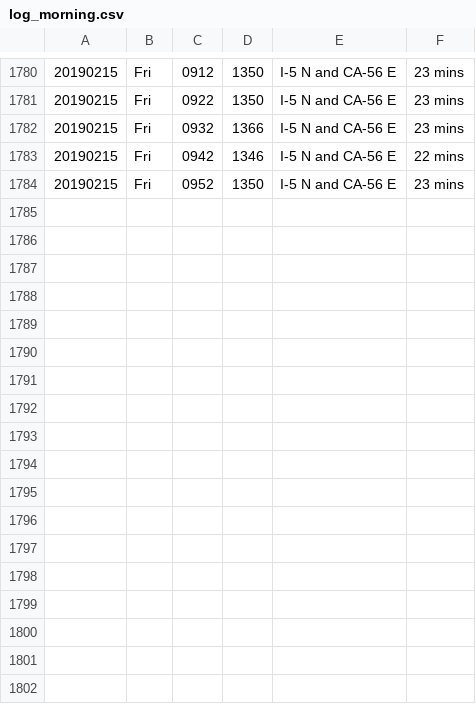
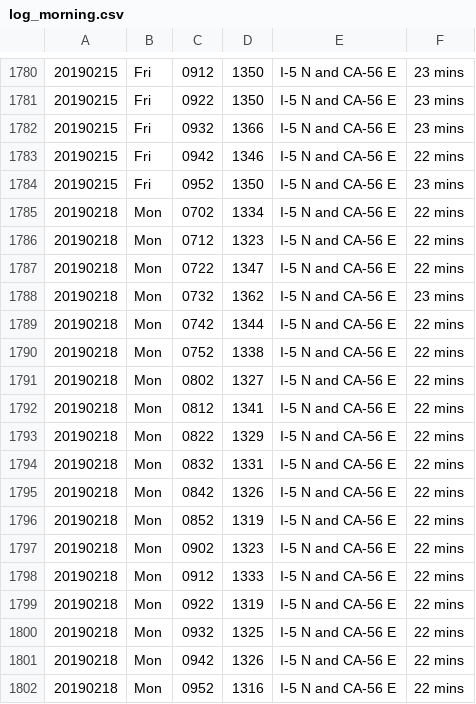
Before and after one commit to jamesarmenta/commute-time, a CSV file: log_morning.csv, drawn as a sheet; only a part is shown, gaps mark what is left out.

```diff
--- a/log_morning.csv
+++ b/log_morning.csv
@@ -1784 +1784,19 @@
 20190215,Fri,0952,1350,I-5 N and CA-56 E,23 mins
+20190218,Mon,0702,1334,I-5 N and CA-56 E,22 mins
+20190218,Mon,0712,1323,I-5 N and CA-56 E,22 mins
+20190218,Mon,0722,1347,I-5 N and CA-56 E,22 mins
+20190218,Mon,0732,1362,I-5 N and CA-56 E,23 mins
+20190218,Mon,0742,1344,I-5 N and CA-56 E,22 mins
+20190218,Mon,0752,1338,I-5 N and CA-56 E,22 mins
+20190218,Mon,0802,1327,I-5 N and CA-56 E,22 mins
+20190218,Mon,0812,1341,I-5 N and CA-56 E,22 mins
+20190218,Mon,0822,1329,I-5 N and CA-56 E,22 mins
+20190218,Mon,0832,1331,I-5 N and CA-56 E,22 mins
+20190218,Mon,0842,1326,I-5 N and CA-56 E,22 mins
+20190218,Mon,0852,1319,I-5 N and CA-56 E,22 mins
+20190218,Mon,0902,1323,I-5 N and CA-56 E,22 mins
+20190218,Mon,0912,1333,I-5 N and CA-56 E,22 mins
+20190218,Mon,0922,1319,I-5 N and CA-56 E,22 mins
+20190218,Mon,0932,1325,I-5 N and CA-56 E,22 mins
+20190218,Mon,0942,1326,I-5 N and CA-56 E,22 mins
+20190218,Mon,0952,1316,I-5 N and CA-56 E,22 mins
```
Also changed, not shown: log_evening.csv, 2 other files.
